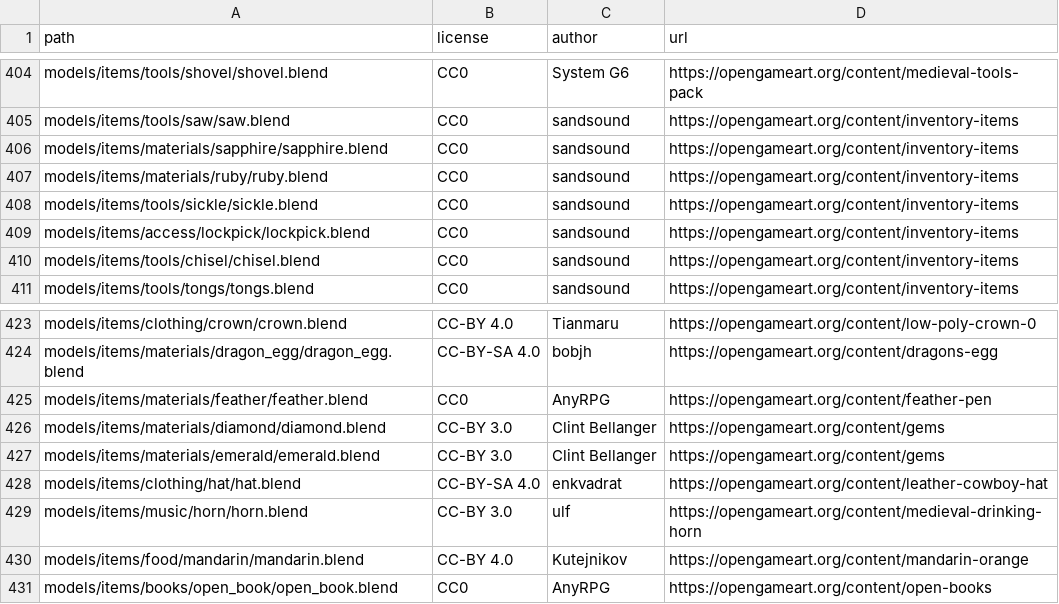
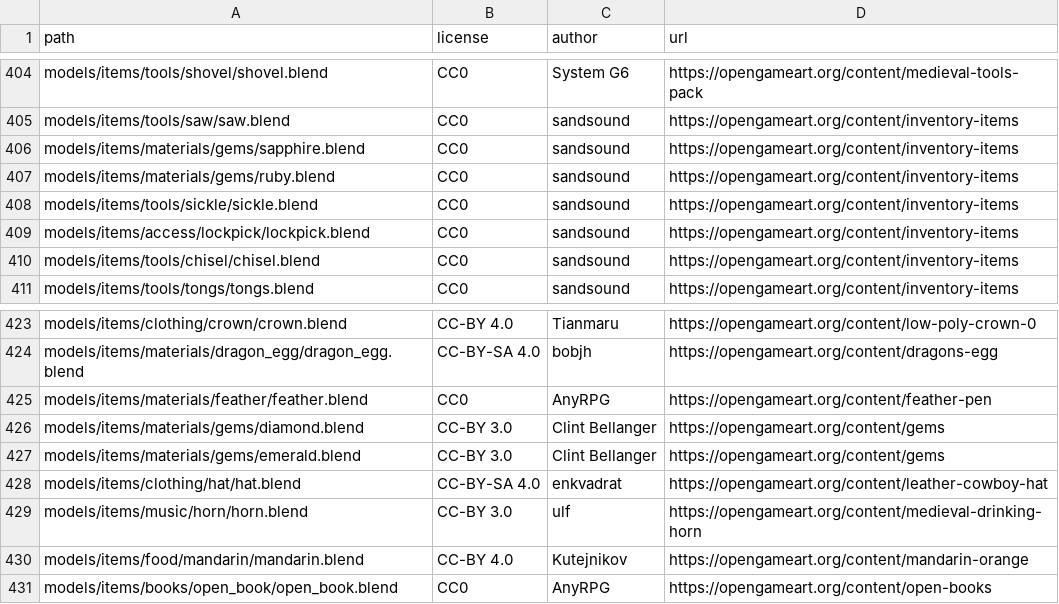
Before and after one commit to SeleneWorlds/Illarion-Gobaith-Assets, a CSV file: CREDITS.csv, drawn as a sheet; only a part is shown, gaps mark what is left out.

Commit message:
Fix paths

```diff
--- a/CREDITS.csv
+++ b/CREDITS.csv
@@ -405,4 +405,4 @@ models/items/tools/shovel/shovel.blend,CC0,System G6,https://opengameart.org/con
 models/items/tools/saw/saw.blend,CC0,sandsound,https://opengameart.org/content/inventory-items
-models/items/materials/sapphire/sapphire.blend,CC0,sandsound,https://opengameart.org/content/inventory-items
-models/items/materials/ruby/ruby.blend,CC0,sandsound,https://opengameart.org/content/inventory-items
+models/items/materials/gems/sapphire.blend,CC0,sandsound,https://opengameart.org/content/inventory-items
+models/items/materials/gems/ruby.blend,CC0,sandsound,https://opengameart.org/content/inventory-items
 models/items/tools/sickle/sickle.blend,CC0,sandsound,https://opengameart.org/content/inventory-items
@@ -425,4 +425,4 @@ models/items/materials/dragon_egg/dragon_egg.blend,CC-BY-SA 4.0,bobjh,https://op
 models/items/materials/feather/feather.blend,CC0,AnyRPG,https://opengameart.org/content/feather-pen
-models/items/materials/diamond/diamond.blend,CC-BY 3.0,Clint Bellanger,https://opengameart.org/content/gems
-models/items/materials/emerald/emerald.blend,CC-BY 3.0,Clint Bellanger,https://opengameart.org/content/gems
+models/items/materials/gems/diamond.blend,CC-BY 3.0,Clint Bellanger,https://opengameart.org/content/gems
+models/items/materials/gems/emerald.blend,CC-BY 3.0,Clint Bellanger,https://opengameart.org/content/gems
 models/items/clothing/hat/hat.blend,CC-BY-SA 4.0,enkvadrat,https://opengameart.org/content/leather-cowboy-hat
```
Also changed, not shown: 20 other files.
